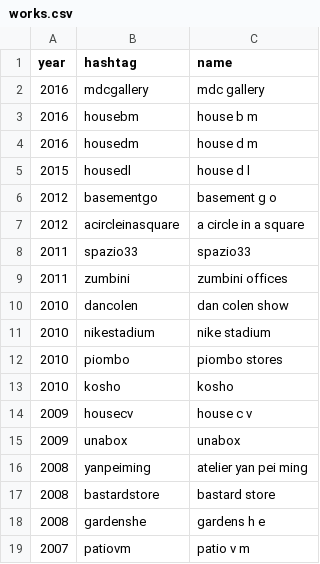
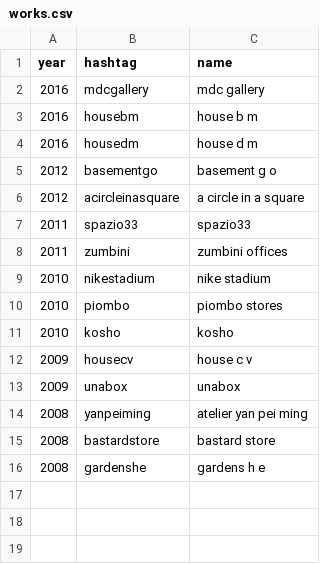
Before and after one commit to toybreaker/binocle, a CSV file: _data/works.csv, drawn as a sheet.

```diff
--- a/_data/works.csv
+++ b/_data/works.csv
@@ -4,3 +4,2 @@ year,hashtag,name
 2016,housedm,house d m
-2015,housedl,house d l
 2012,basementgo,basement g o
@@ -9,3 +8,2 @@ year,hashtag,name
 2011,zumbini,zumbini offices
-2010,dancolen,dan colen show
 2010,nikestadium,nike stadium
@@ -18,2 +16 @@ year,hashtag,name
 2008,gardenshe,gardens h e
-2007,patiovm,patio v m
```
Also changed, not shown: 3 other files.
